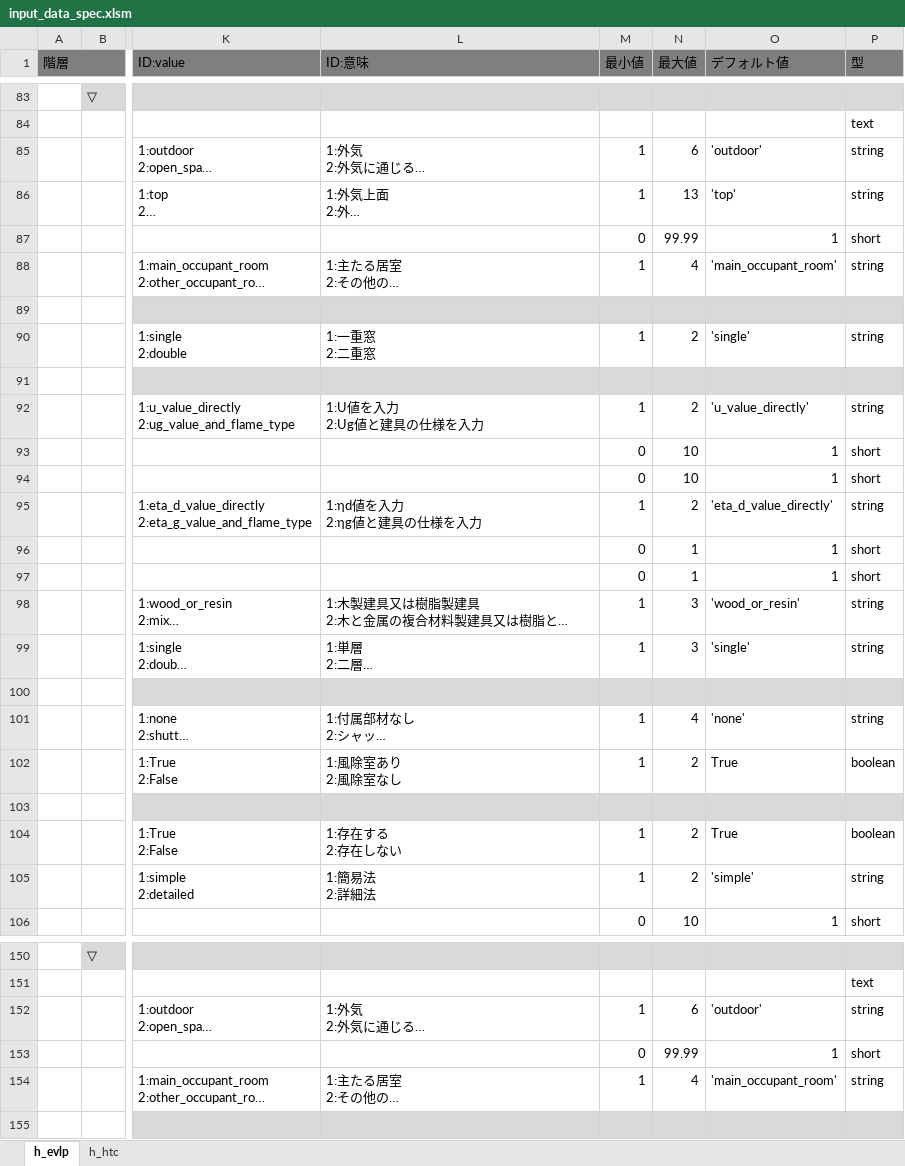
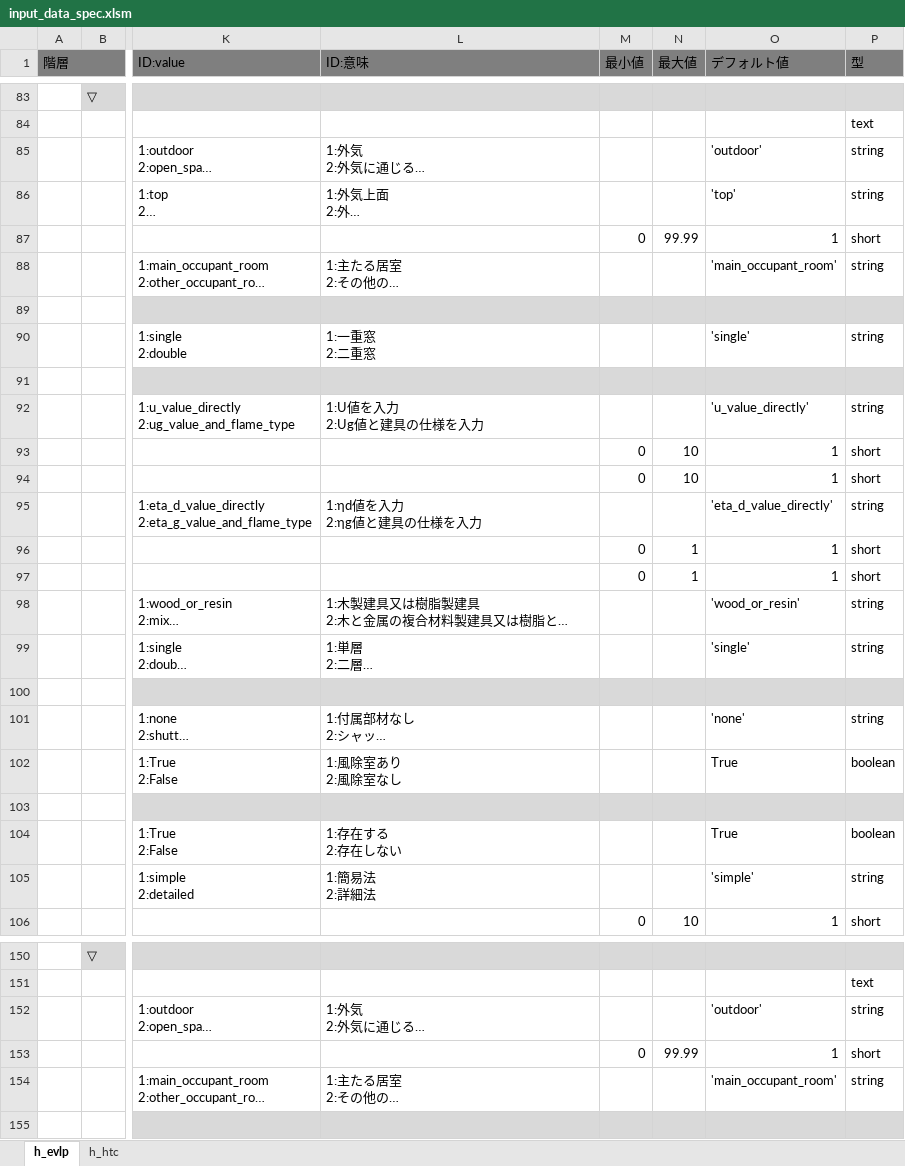
Before and after one commit to BRI-EES-House/heat_load_calc, an Excel workbook: input_data_spec.xlsm, sheet h_evlp, drawn as a sheet; only a part is shown, gaps mark what is left out; long unchanged cells end in …; values as stored, in another font and other column widths than the file's, no borders; the diff covers the shown part only; the diff names each change by its address in the sheet, - before the commit and + after, or states it on an @@ line.

Commit message:
input_data_spec string・booleanの上下限値削除

```diff
--- a/input_data_spec.xlsm (sheet h_evlp)
+++ b/input_data_spec.xlsm (sheet h_evlp)
-M85:M86 (最小値): 1
+M85:M86 (最小値): (empty)
-N85 (最大値): 6
+N85 (最大値): (empty)
-N86 (最大値): 13
+N86 (最大値): (empty)
-M88 (最小値): 1
+M88 (最小値): (empty)
-N88 (最大値): 4
+N88 (最大値): (empty)
-M90 (最小値): 1
+M90 (最小値): (empty)
-N90 (最大値): 2
+N90 (最大値): (empty)
-M92 (最小値): 1
+M92 (最小値): (empty)
-N92 (最大値): 2
+N92 (最大値): (empty)
-M95 (最小値): 1
+M95 (最小値): (empty)
-N95 (最大値): 2
+N95 (最大値): (empty)
-M98:M99 (最小値): 1
+M98:M99 (最小値): (empty)
-N98:N99 (最大値): 3
+N98:N99 (最大値): (empty)
-M101:M102 (最小値): 1
+M101:M102 (最小値): (empty)
-N101 (最大値): 4
+N101 (最大値): (empty)
-N102 (最大値): 2
+N102 (最大値): (empty)
-M104:M105 (最小値): 1
+M104:M105 (最小値): (empty)
-N104:N105 (最大値): 2
+N104:N105 (最大値): (empty)
-M152 (最小値): 1
+M152 (最小値): (empty)
-N152 (最大値): 6
+N152 (最大値): (empty)
-M154 (最小値): 1
+M154 (最小値): (empty)
-N154 (最大値): 4
+N154 (最大値): (empty)
```
Also changed, not shown: 50 edited cells elsewhere in this sheet.
